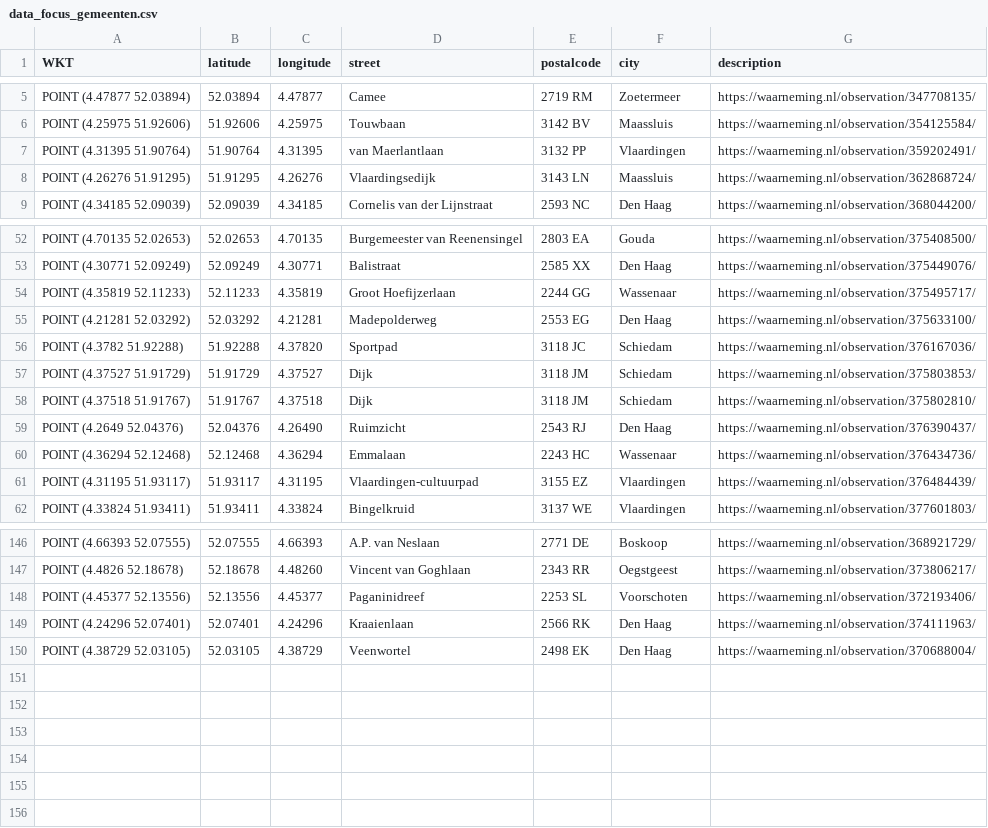
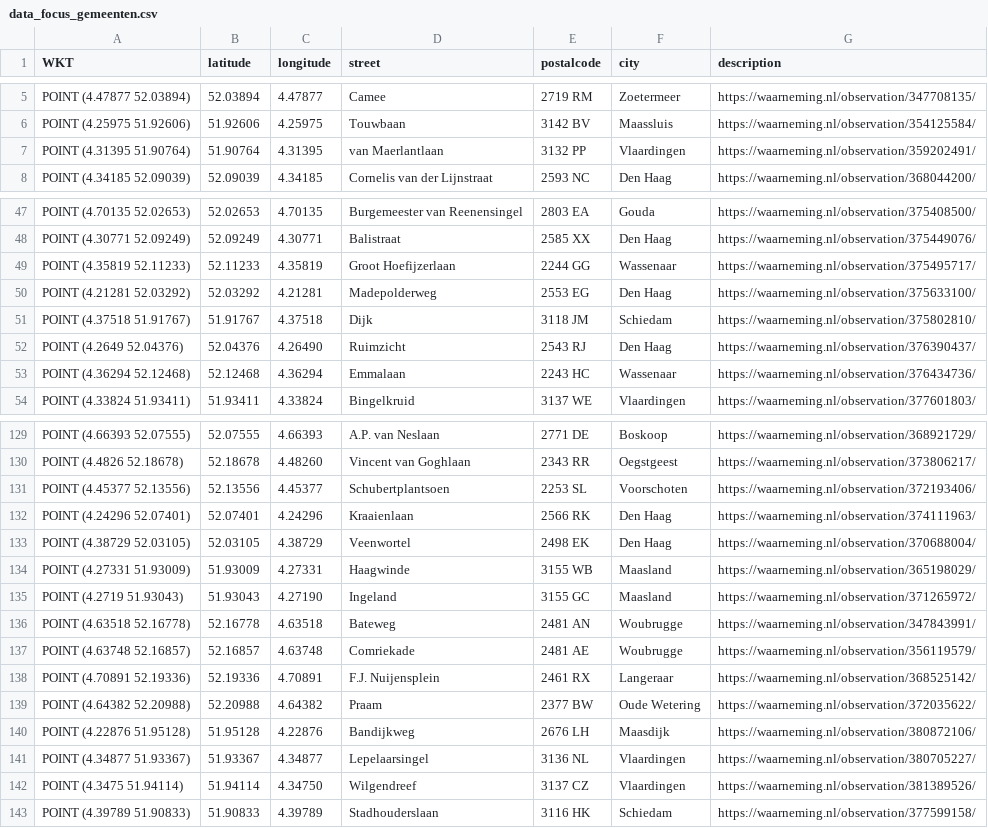
Before and after one commit to aggerritsen/SpringTrapping2026, a CSV file: data_focus_gemeenten.csv, drawn as a sheet; only a part is shown, gaps mark what is left out; the diff covers the shown part only.

```diff
--- a/data_focus_gemeenten.csv
+++ b/data_focus_gemeenten.csv
@@ -7,3 +7,2 @@ WKT,latitude,longitude,street,postalcode,city,description
 "POINT (4.31395 51.90764)",51.90764,4.31395,van Maerlantlaan, 3132 PP, Vlaardingen,https://waarneming.nl/observation/359202491/
-"POINT (4.26276 51.91295)",51.91295,4.26276,Vlaardingsedijk, 3143 LN, Maassluis,https://waarneming.nl/observation/362868724/
 "POINT (4.34185 52.09039)",52.09039,4.34185,Cornelis van der Lijnstraat, 2593 NC, Den Haag,https://waarneming.nl/observation/368044200/
@@ -55,4 +50,2 @@ WKT,latitude,longitude,street,postalcode,city,description
 "POINT (4.21281 52.03292)",52.03292,4.21281,Madepolderweg, 2553 EG, Den Haag,https://waarneming.nl/observation/375633100/
-"POINT (4.3782 51.92288)",51.92288,4.37820,Sportpad, 3118 JC, Schiedam,https://waarneming.nl/observation/376167036/
-"POINT (4.37527 51.91729)",51.91729,4.37527,Dijk, 3118 JM, Schiedam,https://waarneming.nl/observation/375803853/
 "POINT (4.37518 51.91767)",51.91767,4.37518,Dijk, 3118 JM, Schiedam,https://waarneming.nl/observation/375802810/
@@ -60,3 +53,2 @@ WKT,latitude,longitude,street,postalcode,city,description
 "POINT (4.36294 52.12468)",52.12468,4.36294,Emmalaan, 2243 HC, Wassenaar,https://waarneming.nl/observation/376434736/
-"POINT (4.31195 51.93117)",51.93117,4.31195,Vlaardingen-cultuurpad, 3155 EZ, Vlaardingen,https://waarneming.nl/observation/376484439/
 "POINT (4.33824 51.93411)",51.93411,4.33824,Bingelkruid, 3137 WE, Vlaardingen,https://waarneming.nl/observation/377601803/
@@ -147,4 +130,14 @@ WKT,latitude,longitude,street,postalcode,city,description
 "POINT (4.4826 52.18678)",52.18678,4.48260,Vincent van Goghlaan, 2343 RR, Oegstgeest,https://waarneming.nl/observation/373806217/
-"POINT (4.45377 52.13556)",52.13556,4.45377,Paganinidreef, 2253 SL, Voorschoten,https://waarneming.nl/observation/372193406/
+"POINT (4.45377 52.13556)",52.13556,4.45377,Schubertplantsoen, 2253 SL, Voorschoten,https://waarneming.nl/observation/372193406/
 "POINT (4.24296 52.07401)",52.07401,4.24296,Kraaienlaan, 2566 RK, Den Haag, https://waarneming.nl/observation/374111963/
 "POINT (4.38729 52.03105)",52.03105,4.38729,Veenwortel, 2498 EK, Den Haag,https://waarneming.nl/observation/370688004/
+"POINT (4.27331 51.93009)",51.93009,4.27331,Haagwinde, 3155 WB, Maasland,https://waarneming.nl/observation/365198029/
+"POINT (4.2719 51.93043)",51.93043,4.27190,Ingeland, 3155 GC, Maasland,https://waarneming.nl/observation/371265972/
+"POINT (4.63518 52.16778)",52.16778,4.63518,Bateweg, 2481 AN, Woubrugge,https://waarneming.nl/observation/347843991/
+"POINT (4.63748 52.16857)",52.16857,4.63748,Comriekade, 2481 AE, Woubrugge,https://waarneming.nl/observation/356119579/
+"POINT (4.70891 52.19336)",52.19336,4.70891,F.J. Nuijensplein, 2461 RX, Langeraar,https://waarneming.nl/observation/368525142/
+"POINT (4.64382 52.20988)",52.20988,4.64382,Praam, 2377 BW, Oude Wetering,https://waarneming.nl/observation/372035622/
+"POINT (4.22876 51.95128)",51.95128,4.22876,Bandijkweg, 2676 LH, Maasdijk,https://waarneming.nl/observation/380872106/
+"POINT (4.34877 51.93367)",51.93367,4.34877,Lepelaarsingel, 3136 NL, Vlaardingen,https://waarneming.nl/observation/380705227/
+"POINT (4.3475 51.94114)",51.94114,4.34750,Wilgendreef, 3137 CZ, Vlaardingen,https://waarneming.nl/observation/381389526/
+"POINT (4.39789 51.90833)",51.90833,4.39789,Stadhouderslaan, 3116 HK, Schiedam,https://waarneming.nl/observation/377599158/
```
Also changed, not shown: 13 removed rows elsewhere in this file, data_zuid_holland.csv.
